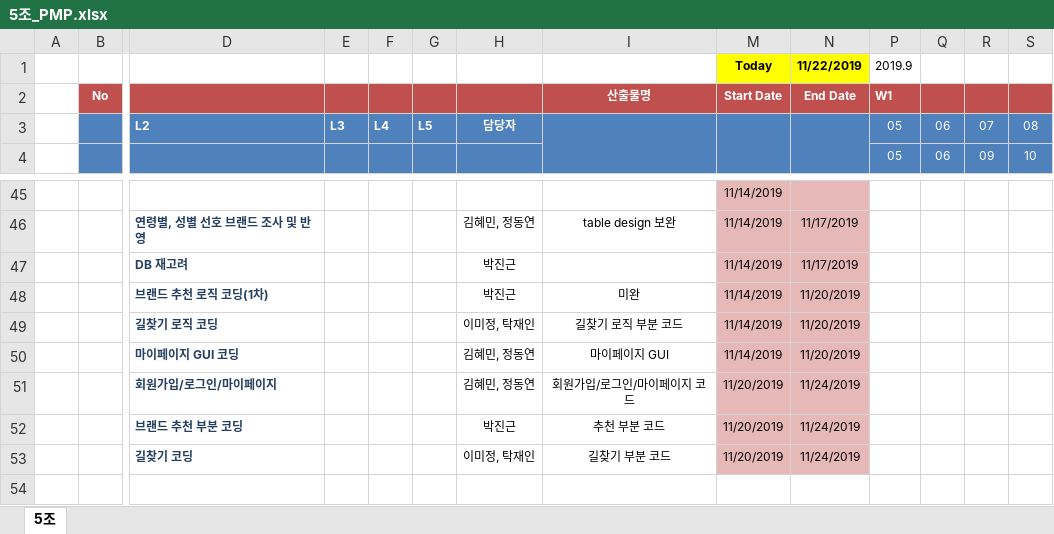
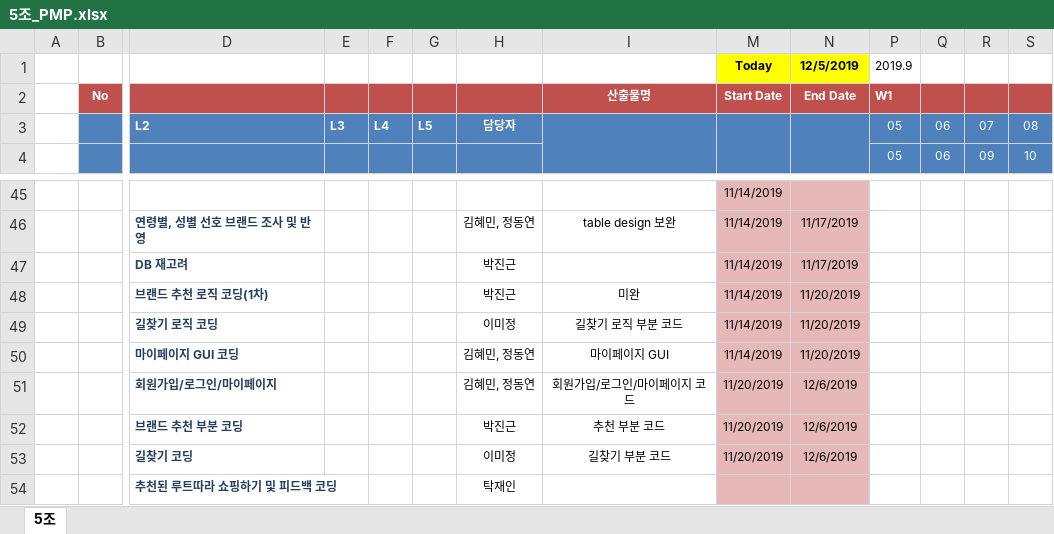
Before and after one commit to majung2/pumasi, an Excel workbook: 5조_PMP.xlsx, sheet 5조, drawn as a sheet; only a part is shown, gaps mark what is left out; values as stored, in another font and other column widths than the file's, no borders; conditional formats not drawn; rows hold the shown columns only; the diff names each change by its address in the sheet, - before the commit and + after, or states it on an @@ line.

Commit message:
pmp update

```diff
--- a/5조_PMP.xlsx (sheet 5조)
+++ b/5조_PMP.xlsx (sheet 5조)
-N1: 11/22/2019
+N1: 12/5/2019
-H49: 이미정, 탁재인
+H49: 이미정
-N51:N53: 11/24/2019
+N51:N53: 12/6/2019
-H53: 이미정, 탁재인
+H53: 이미정
+row 54:  |  | 추천된 루트따라 쇼핑하기 및 피드백 코딩 |  |  |  | 탁재인
```
